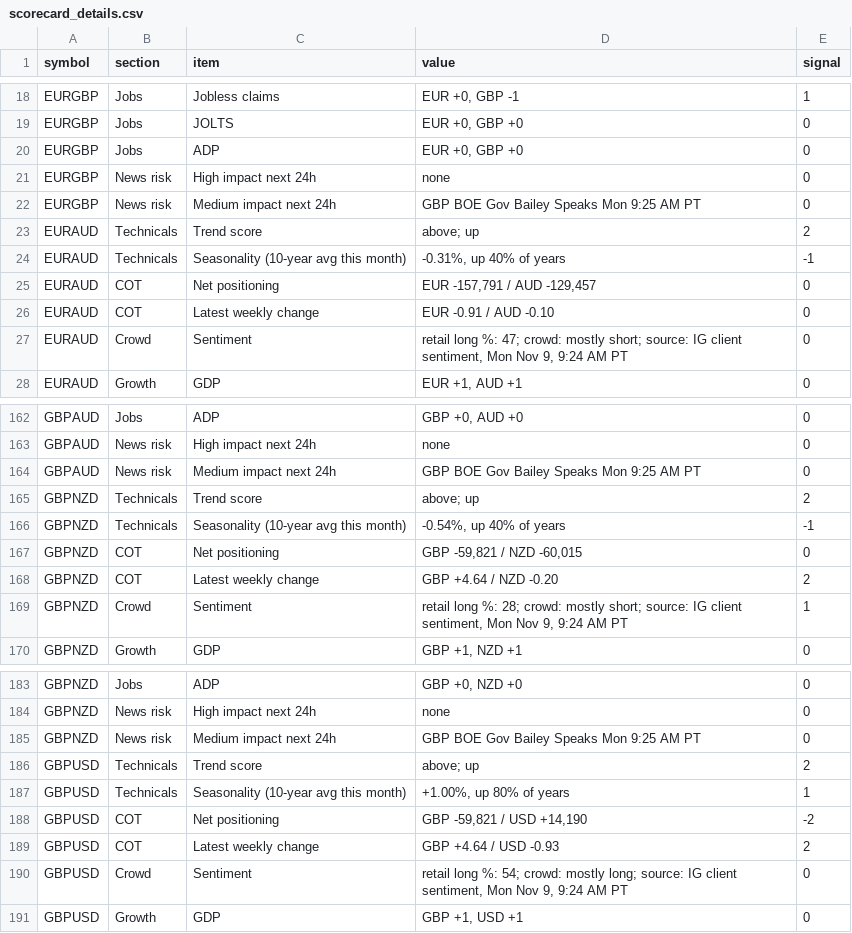
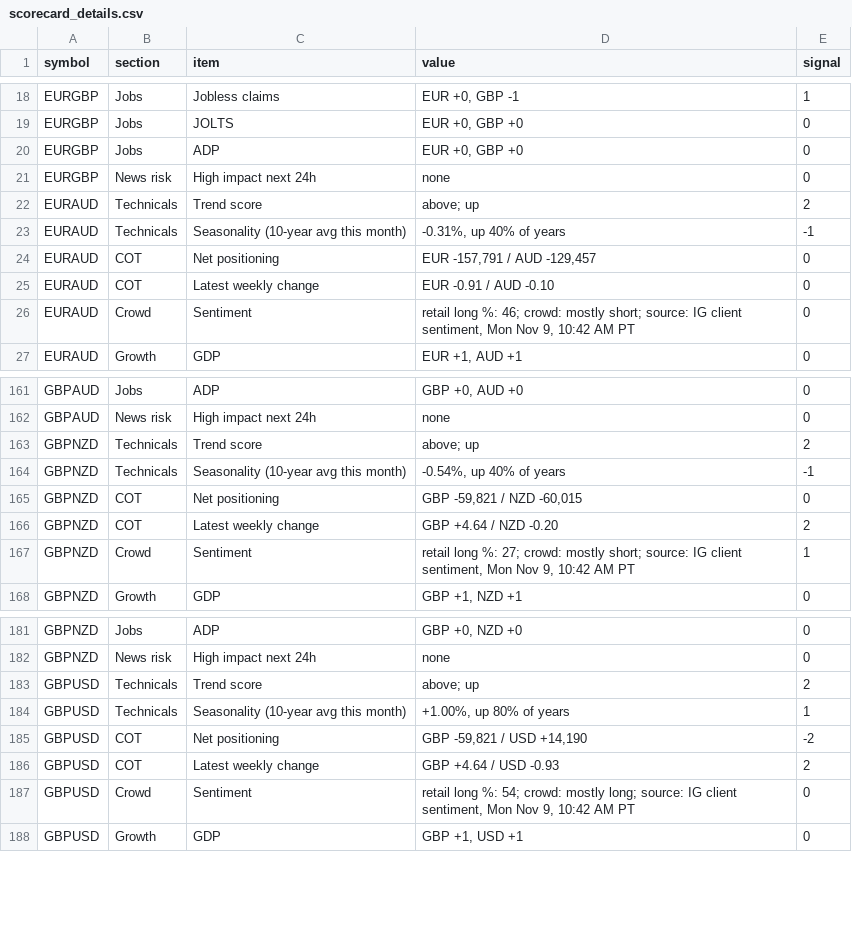
Before and after one commit to PatelNicknp/nicks-edge-dashboard, a CSV file: output/scorecard_details.csv, drawn as a sheet; only a part is shown, gaps mark what is left out; the diff covers the shown part only.

Commit message:
Update data 2026-11-09T18:44Z

```diff
--- a/output/scorecard_details.csv
+++ b/output/scorecard_details.csv
@@ -21,3 +21,2 @@ EURGBP,Jobs,ADP,"EUR +0, GBP +0",0
 EURGBP,News risk,High impact next 24h,none,0
-EURGBP,News risk,Medium impact next 24h,GBP BOE Gov Bailey Speaks Mon 9:25 AM PT,0
 EURAUD,Technicals,Trend score,above; up,2
@@ -26,3 +25,3 @@ EURAUD,COT,Net positioning,"EUR -157,791 / AUD -129,457",0
 EURAUD,COT,Latest weekly change,EUR -0.91 / AUD -0.10,0
-EURAUD,Crowd,Sentiment,"retail long %: 47; crowd: mostly short; source: IG client sentiment, Mon Nov 9, 9:24 AM PT",0
+EURAUD,Crowd,Sentiment,"retail long %: 46; crowd: mostly short; source: IG client sentiment, Mon Nov 9, 10:42 AM PT",0
 EURAUD,Growth,GDP,"EUR +1, AUD +1",0
@@ -163,3 +162,2 @@ GBPAUD,Jobs,ADP,"GBP +0, AUD +0",0
 GBPAUD,News risk,High impact next 24h,none,0
-GBPAUD,News risk,Medium impact next 24h,GBP BOE Gov Bailey Speaks Mon 9:25 AM PT,0
 GBPNZD,Technicals,Trend score,above; up,2
@@ -168,3 +166,3 @@ GBPNZD,COT,Net positioning,"GBP -59,821 / NZD -60,015",0
 GBPNZD,COT,Latest weekly change,GBP +4.64 / NZD -0.20,2
-GBPNZD,Crowd,Sentiment,"retail long %: 28; crowd: mostly short; source: IG client sentiment, Mon Nov 9, 9:24 AM PT",1
+GBPNZD,Crowd,Sentiment,"retail long %: 27; crowd: mostly short; source: IG client sentiment, Mon Nov 9, 10:42 AM PT",1
 GBPNZD,Growth,GDP,"GBP +1, NZD +1",0
@@ -184,3 +182,2 @@ GBPNZD,Jobs,ADP,"GBP +0, NZD +0",0
 GBPNZD,News risk,High impact next 24h,none,0
-GBPNZD,News risk,Medium impact next 24h,GBP BOE Gov Bailey Speaks Mon 9:25 AM PT,0
 GBPUSD,Technicals,Trend score,above; up,2
@@ -189,3 +186,3 @@ GBPUSD,COT,Net positioning,"GBP -59,821 / USD +14,190",-2
 GBPUSD,COT,Latest weekly change,GBP +4.64 / USD -0.93,2
-GBPUSD,Crowd,Sentiment,"retail long %: 54; crowd: mostly long; source: IG client sentiment, Mon Nov 9, 9:24 AM PT",0
+GBPUSD,Crowd,Sentiment,"retail long %: 54; crowd: mostly long; source: IG client sentiment, Mon Nov 9, 10:42 AM PT",0
 GBPUSD,Growth,GDP,"GBP +1, USD +1",0
```
Also changed, not shown: 4 removed rows and 54 edited cells elsewhere in this file, data/forecast_log.csv, output/calendar.csv, 27 other files.
